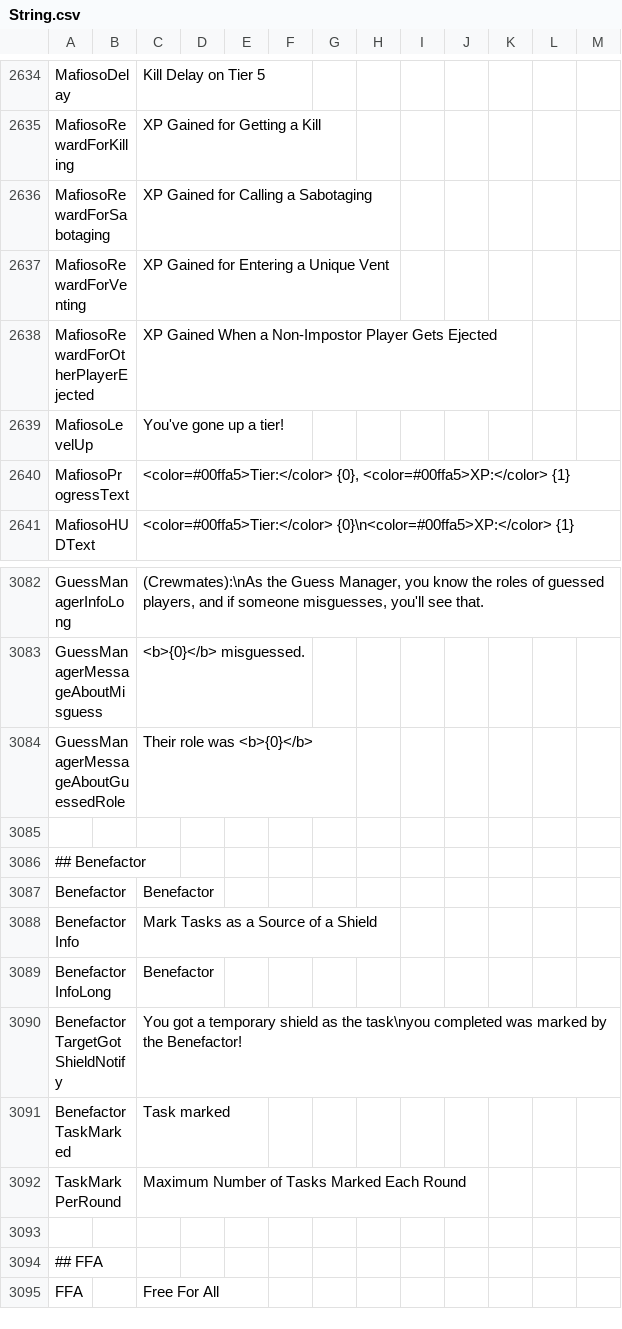
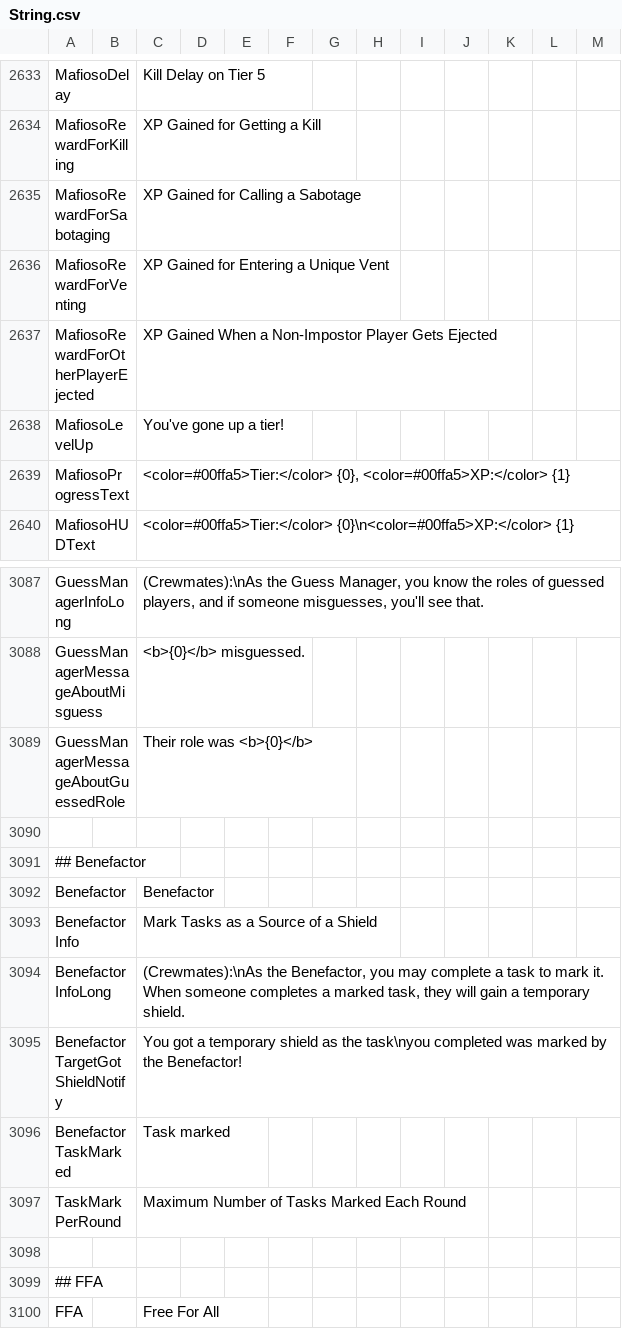
Before and after one commit to Gurge44/EndlessHostRoles, a CSV file: Resources/String.csv, drawn as a sheet; only a part is shown, gaps mark what is left out; the diff covers the shown part only.

```diff
--- a/Resources/String.csv
+++ b/Resources/String.csv
@@ -2636,3 +2635,3 @@
 "MafiosoRewardForKilling","","XP Gained for Getting a Kill","","",""
-"MafiosoRewardForSabotaging","","XP Gained for Calling a Sabotaging","","",""
+"MafiosoRewardForSabotaging","","XP Gained for Calling a Sabotage","","",""
 "MafiosoRewardForVenting","","XP Gained for Entering a Unique Vent","","",""
@@ -3089,3 +3094,3 @@
 "BenefactorInfo","","Mark Tasks as a Source of a Shield","","",""
-"BenefactorInfoLong","","Benefactor","","",""
+"BenefactorInfoLong","","(Crewmates):\nAs the Benefactor, you may complete a task to mark it. When someone completes a marked task, they will gain a temporary shield.","","",""
 "BenefactorTargetGotShieldNotify","","You got a temporary shield as the task\nyou completed was marked by the Benefactor!","","",""
```
Also changed, not shown: 7 added rows, 2 removed rows and 26 edited cells elsewhere in this file, 20 other files.
